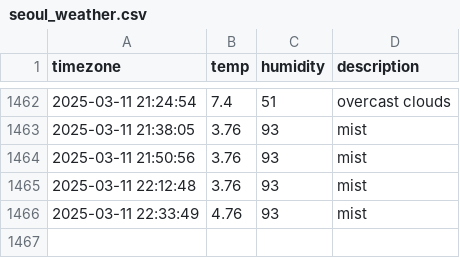
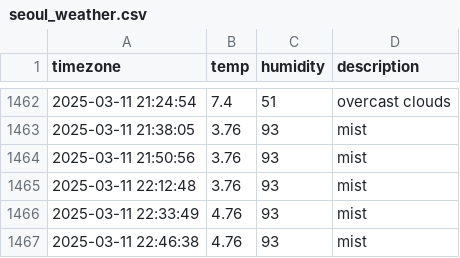
Before and after one commit to Friday930/SEO_weather, a CSV file: seoul_weather.csv, drawn as a sheet; only a part is shown, gaps mark what is left out.

```diff
--- a/seoul_weather.csv
+++ b/seoul_weather.csv
@@ -1466 +1466,2 @@ timezone,temp,humidity,description
 2025-03-11 22:33:49,4.76,93,mist
+2025-03-11 22:46:38,4.76,93,mist
```
